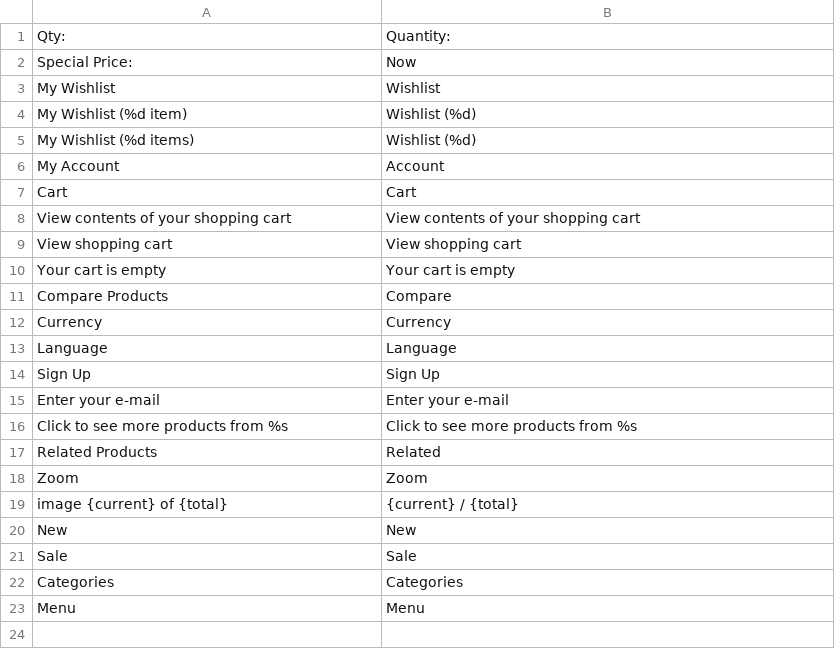
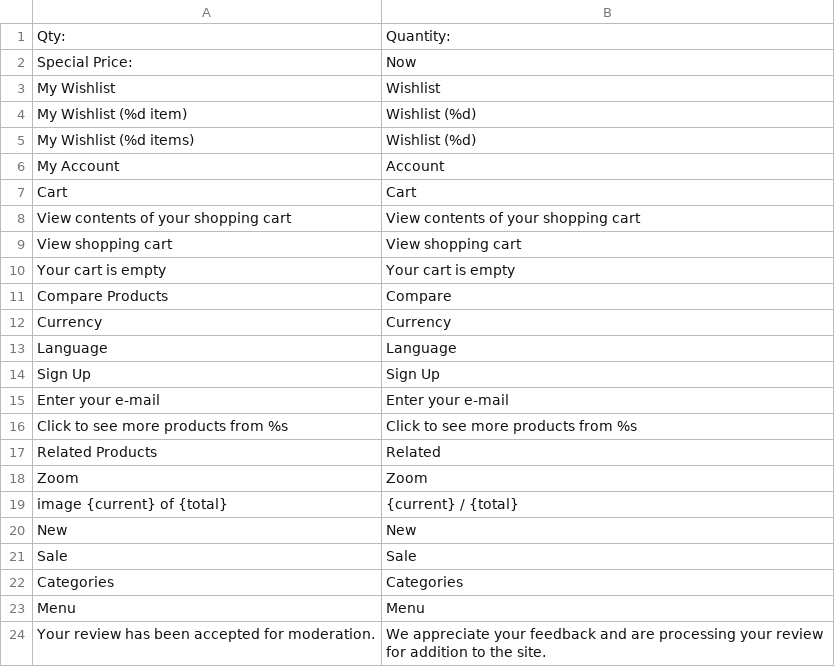
Before and after one commit to magentosql/testing-myself, a CSV file: app/design/frontend/ultimo/default/locale/en_US/translate.csv, drawn as a sheet.

Commit message:
Refs #384 - rebuild product tabs;improve review form

```diff
--- a/app/design/frontend/ultimo/default/locale/en_US/translate.csv
+++ b/app/design/frontend/ultimo/default/locale/en_US/translate.csv
@@ -23 +23,2 @@
 "Menu","Menu"
+"Your review has been accepted for moderation.","We appreciate your feedback and are processing your review for addition to the site."
```
Also changed, not shown: 17 other files.
